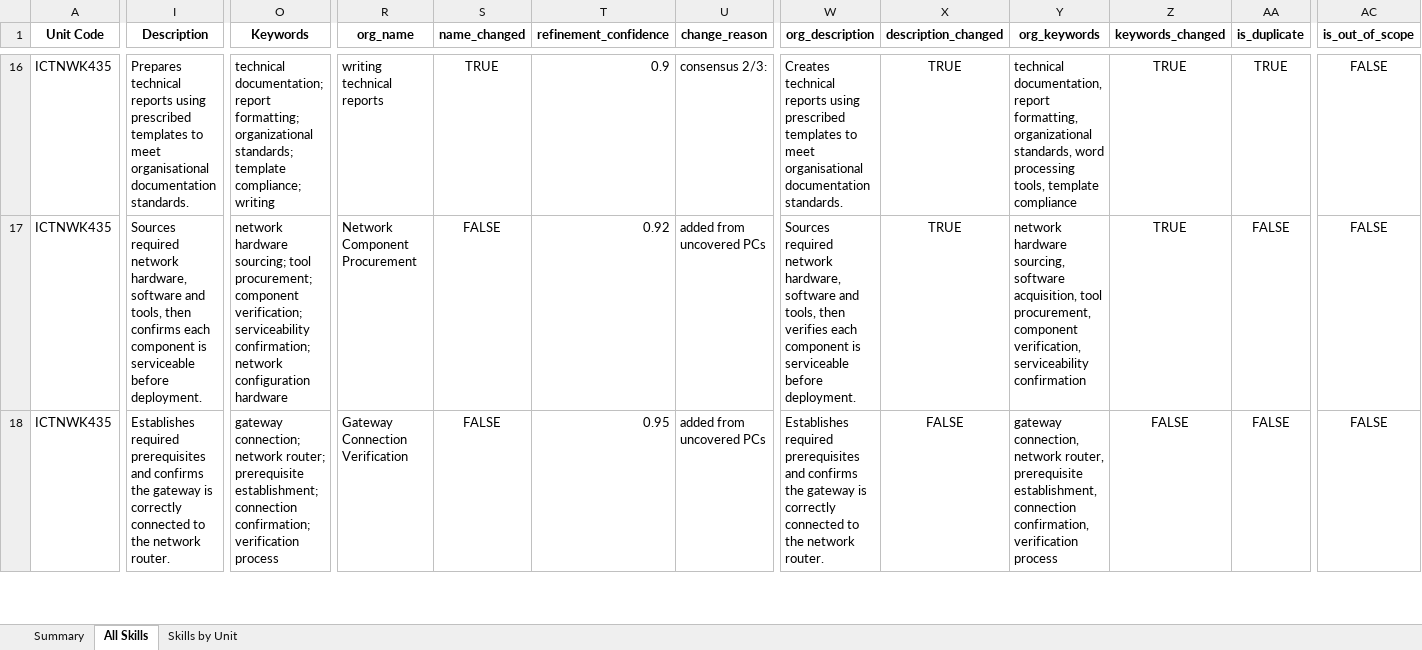
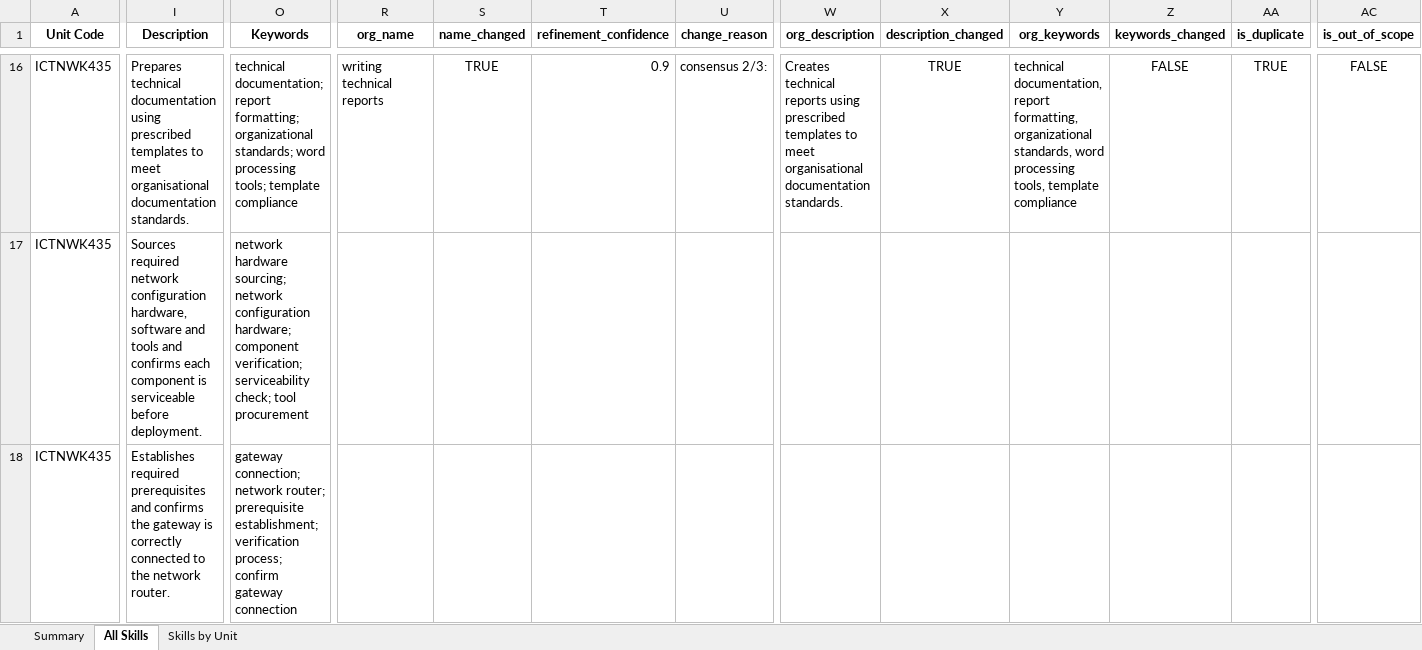
Before and after one commit to emohebi/TEMP, an Excel workbook: vet_skills_refined.xlsx, sheet All Skills, drawn as a sheet; only a part is shown, gaps mark what is left out; values as stored, in another font and other column widths than the file's, no borders; the diff covers the shown part only; the diff names each change by its address in the sheet, - before the commit and + after, or states it on an @@ line.

```diff
--- a/vet_skills_refined.xlsx (sheet All Skills)
+++ b/vet_skills_refined.xlsx (sheet All Skills)
-I16 (Description): Prepares technical reports using prescribed…
+I16 (Description): Prepares technical documentation using prescribed…
-O16 (Keywords): …organizational standards; template compliance; writing
+O16 (Keywords): …organizational standards; word processing tools; template compliance
-Z16 (keywords_changed): TRUE
+Z16 (keywords_changed): FALSE
-I17 (Description): …required network hardware, software and tools, then confirms each…
+I17 (Description): …required network configuration hardware, software and tools and confirms each…
-O17 (Keywords): …hardware sourcing; tool procurement; component verification; serviceability confirmation; network configuration hardware
+O17 (Keywords): …hardware sourcing; network configuration hardware; component verification; serviceability check; tool procurement
-R17 (org_name): Network Component Procurement
+R17 (org_name): (empty)
-S17:S18 (name_changed): FALSE
+S17:S18 (name_changed): (empty)
-T17 (refinement_confidence): 0.92
+T17 (refinement_confidence): (empty)
-U17:U18 (change_reason): added from uncovered PCs
+U17:U18 (change_reason): (empty)
-W17 (org_description): Sources required network hardware, software and tools, then verifies each component is serviceable before deployment.
+W17 (org_description): (empty)
-X17 (description_changed): TRUE
+X17 (description_changed): (empty)
-Y17 (org_keywords): network hardware sourcing, software acquisition, tool procurement, component verification, serviceability confirmation
+Y17 (org_keywords): (empty)
-Z17 (keywords_changed): TRUE
+Z17 (keywords_changed): (empty)
-AA17:AA18 (is_duplicate): FALSE
+AA17:AA18 (is_duplicate): (empty)
-AC17:AC18 (is_out_of_scope): FALSE
+AC17:AC18 (is_out_of_scope): (empty)
-O18 (Keywords): …prerequisite establishment; connection confirmation; verification process
+O18 (Keywords): …prerequisite establishment; verification process; confirm gateway connection
-R18 (org_name): Gateway Connection Verification
+R18 (org_name): (empty)
-T18 (refinement_confidence): 0.95
+T18 (refinement_confidence): (empty)
-W18 (org_description): Establishes required prerequisites and confirms the gateway is correctly connected to the network router.
+W18 (org_description): (empty)
-X18 (description_changed): FALSE
+X18 (description_changed): (empty)
-Y18 (org_keywords): gateway connection, network router, prerequisite establishment, connection confirmation, verification process
+Y18 (org_keywords): (empty)
-Z18 (keywords_changed): FALSE
+Z18 (keywords_changed): (empty)
```
Also changed, not shown: 1187 edited cells elsewhere in this sheet.
